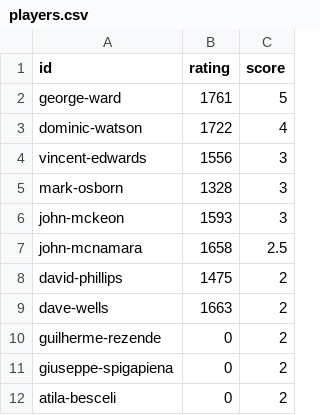
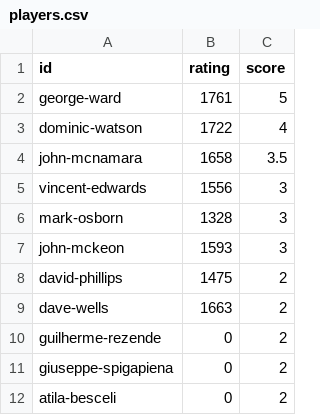
Before and after one commit to MiltonKeynesChessClub/clubwebsite, a CSV file: _data/results/internal/2024/u1800swiss/players.csv, drawn as a sheet; only a part is shown; removed rows and columns are numbered as before the commit, all else as after; the diff names each change by its address in the sheet, - before the commit and + after, or states it on an @@ line.

```diff
--- a/_data/results/internal/2024/u1800swiss/players.csv
+++ b/_data/results/internal/2024/u1800swiss/players.csv
+row 4: john-mcnamara | 1658 | 3.5
-row 7: john-mcnamara | 1658 | 2.5
```
Also changed, not shown: _data/results/internal/2024/u1800swiss/pairings.csv, _data/results/internal/2025/championship/pool3/pairings.csv, 1 other file.
